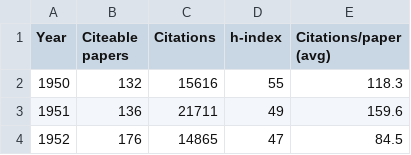
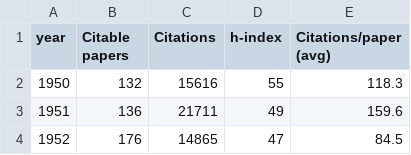
Before and after one commit to restrepo/inspireauth, a CSV file: INSPIREHEP_new_nbs/world_papers.csv, drawn as a sheet; only a part is shown.

Commit message:
change names of cols papers of the world

```diff
--- a/INSPIREHEP_new_nbs/world_papers.csv
+++ b/INSPIREHEP_new_nbs/world_papers.csv
@@ -1,2 +1,2 @@
-Year,Citeable papers,Citations,h-index,Citations/paper (avg)
+year,Citable papers,Citations,h-index,Citations/paper (avg)
 1950,132,15616,55,118.3
```
